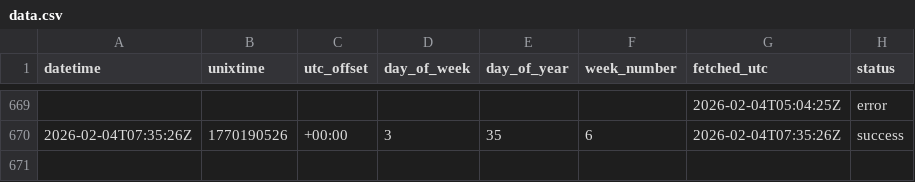
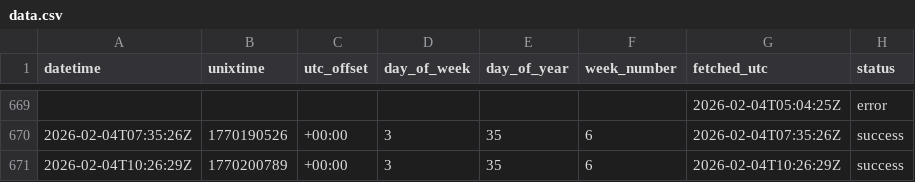
Before and after one commit to jhumbl/OpenData_GithubActions, a CSV file: data/data.csv, drawn as a sheet; only a part is shown, gaps mark what is left out.

```diff
--- a/data/data.csv
+++ b/data/data.csv
@@ -670 +670,2 @@ datetime,unixtime,utc_offset,day_of_week,day_of_year,week_number,fetched_utc,sta
 2026-02-04T07:35:26Z,1770190526,+00:00,3,35,6,2026-02-04T07:35:26Z,success
+2026-02-04T10:26:29Z,1770200789,+00:00,3,35,6,2026-02-04T10:26:29Z,success
```
